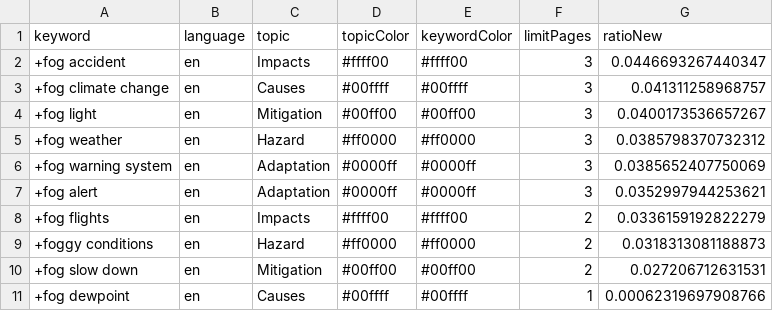
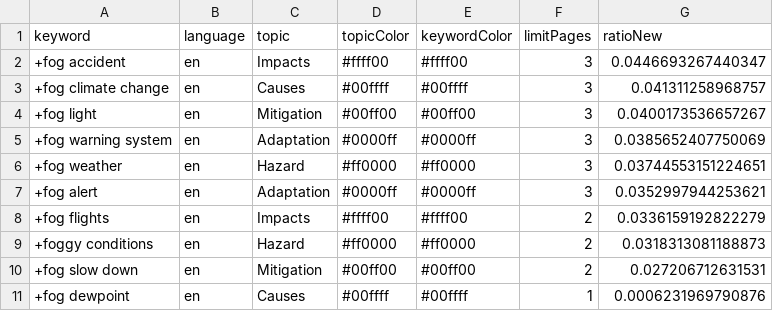
Before and after one commit to svpblank1/FogIsComing, a CSV file: keywords.csv, drawn as a sheet.

Commit message:
Commit from GitHub Actions (harvest:0.0)

```diff
--- a/keywords.csv
+++ b/keywords.csv
@@ -4,4 +4,4 @@ keyword,language,topic,topicColor,keywordColor,limitPages,ratioNew
 +fog light,en,Mitigation,#00ff00,#00ff00,3,0.0400173536657267
-+fog weather,en,Hazard,#ff0000,#ff0000,3,0.0385798370732312
 +fog warning system,en,Adaptation,#0000ff,#0000ff,3,0.0385652407750069
++fog weather,en,Hazard,#ff0000,#ff0000,3,0.03744553151224651
 +fog alert,en,Adaptation,#0000ff,#0000ff,3,0.0352997944253621
@@ -10,2 +10,2 @@ keyword,language,topic,topicColor,keywordColor,limitPages,ratioNew
 +fog slow down,en,Mitigation,#00ff00,#00ff00,2,0.027206712631531
-+fog dewpoint,en,Causes,#00ffff,#00ffff,1,0.00062319697908766
++fog dewpoint,en,Causes,#00ffff,#00ffff,1,0.0006231969790876
```
